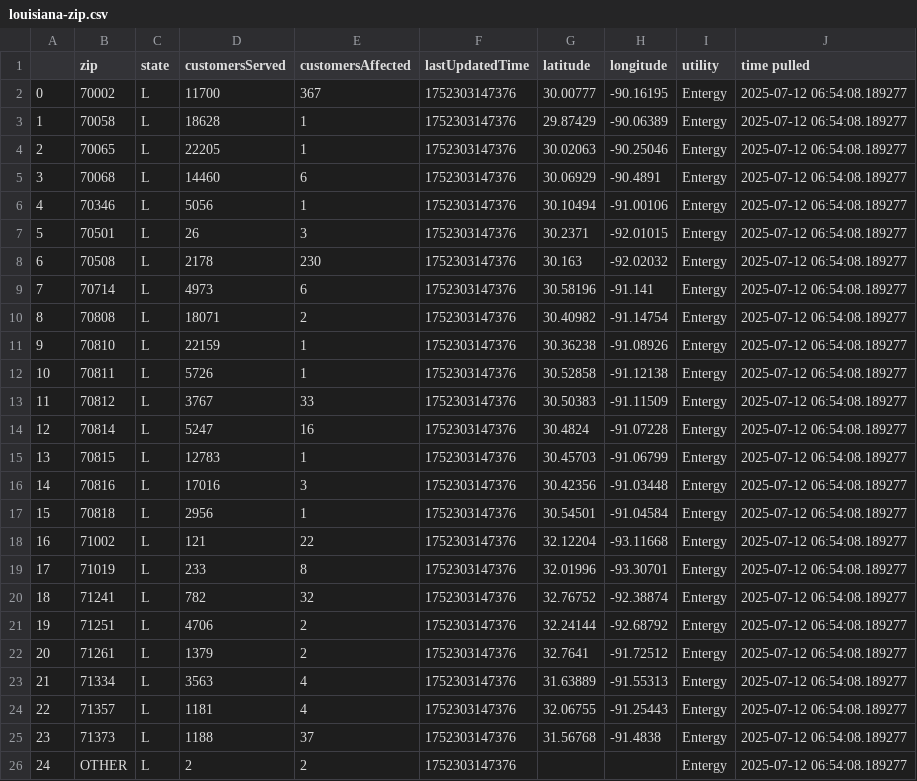
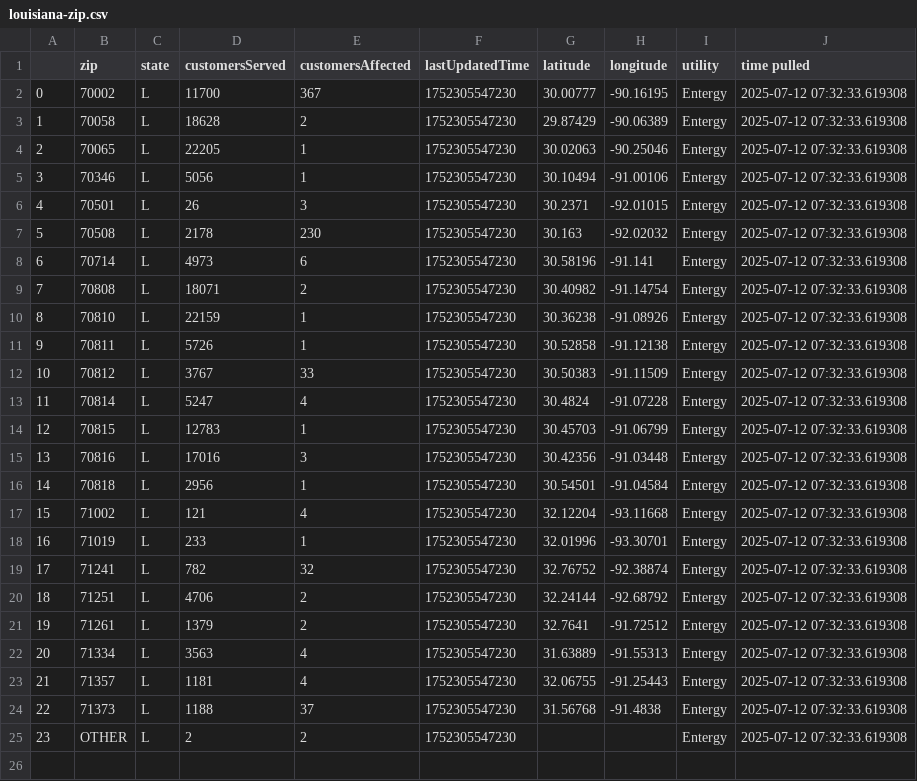
Before and after one commit to sophiaanderson14/entergy-github, a CSV file: louisiana-zip.csv, drawn as a sheet; removed rows and columns are numbered as before the commit, all else as after; the diff names each change by its address in the sheet, - before the commit and + after, or states it on an @@ line.

```diff
--- a/louisiana-zip.csv
+++ b/louisiana-zip.csv
-F2:F4 (lastUpdatedTime): 1752303147376
+F2:F4 (lastUpdatedTime): 1752305547230
-J2:J4 (time pulled): 2025-07-12 06:54:08.189277
+J2:J4 (time pulled): 2025-07-12 07:32:33.619308
-E3 (customersAffected): 1
+E3 (customersAffected): 2
-row 5: 3 | 70068 | L | 14460 | 6 | 1752303147376 | 30.06929 | -90.4891 | Entergy | 2025-07-12 06:54:08.189277
@@ column A renumbered from row 5 down @@
-F5:F25 (lastUpdatedTime): 1752303147376
+F5:F25 (lastUpdatedTime): 1752305547230
-J5:J25 (time pulled): 2025-07-12 06:54:08.189277
+J5:J25 (time pulled): 2025-07-12 07:32:33.619308
-E13 (customersAffected): 16
+E13 (customersAffected): 4
-E17 (customersAffected): 22
+E17 (customersAffected): 4
-E18 (customersAffected): 8
+E18 (customersAffected): 1
```
Also changed, not shown: louisiana-county.csv, mississippi-county.csv, 1 other file.
